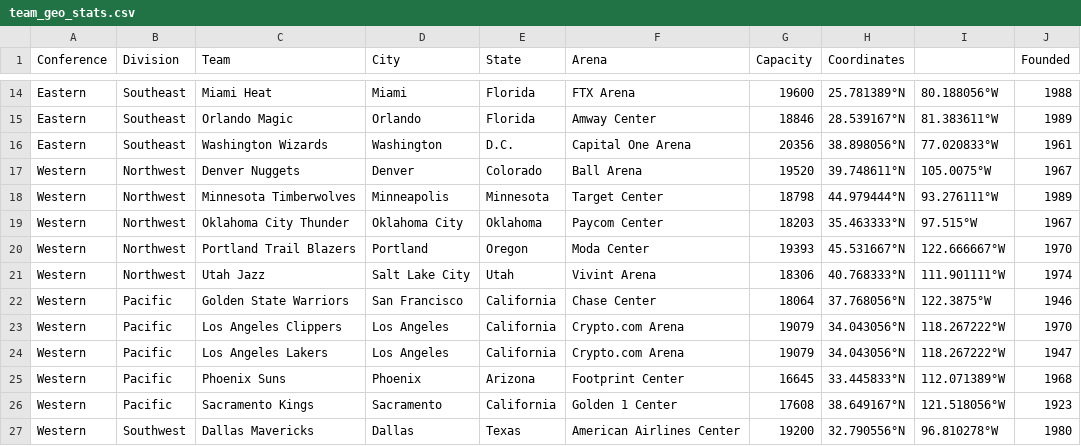
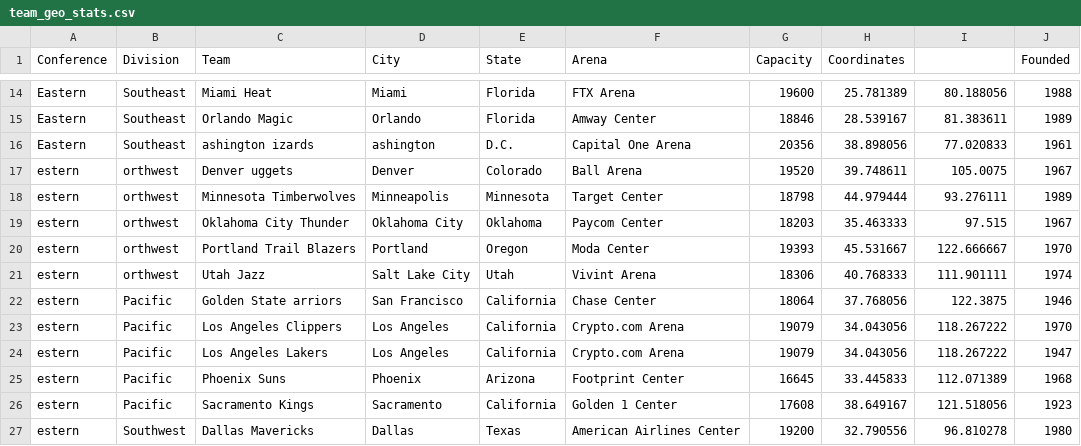
Before and after one commit to VedranaGATech/Project-4-Team-3---Machine-Learning-, a CSV file: team_geo_stats.csv, drawn as a sheet; only a part is shown, gaps mark what is left out; the diff covers the shown part only; the diff names each change by its address in the sheet, - before the commit and + after, or states it on an @@ line.

```diff
--- a/team_geo_stats.csv
+++ b/team_geo_stats.csv
-H14 (Coordinates): 25.781389°N
+H14 (Coordinates): 25.781389
-I14: 80.188056°W
+I14: 80.188056
-H15 (Coordinates): 28.539167°N
+H15 (Coordinates): 28.539167
-I15: 81.383611°W
+I15: 81.383611
-C16 (Team): Washington Wizards
+C16 (Team): ashington izards
-D16 (City): Washington
+D16 (City): ashington
-H16 (Coordinates): 38.898056°N
+H16 (Coordinates): 38.898056
-I16: 77.020833°W
+I16: 77.020833
-A17:A27 (Conference): Western
+A17:A27 (Conference): estern
-B17:B21 (Division): Northwest
+B17:B21 (Division): orthwest
-C17 (Team): Denver Nuggets
+C17 (Team): Denver uggets
-H17 (Coordinates): 39.748611°N
+H17 (Coordinates): 39.748611
-I17: 105.0075°W
+I17: 105.0075
-H18 (Coordinates): 44.979444°N
+H18 (Coordinates): 44.979444
-I18: 93.276111°W
+I18: 93.276111
-H19 (Coordinates): 35.463333°N
+H19 (Coordinates): 35.463333
-I19: 97.515°W
+I19: 97.515
-H20 (Coordinates): 45.531667°N
+H20 (Coordinates): 45.531667
-I20: 122.666667°W
+I20: 122.666667
-H21 (Coordinates): 40.768333°N
+H21 (Coordinates): 40.768333
-I21: 111.901111°W
+I21: 111.901111
-C22 (Team): Golden State Warriors
+C22 (Team): Golden State arriors
-H22 (Coordinates): 37.768056°N
+H22 (Coordinates): 37.768056
-I22: 122.3875°W
+I22: 122.3875
-H23:H24 (Coordinates): 34.043056°N
+H23:H24 (Coordinates): 34.043056
-I23:I24: 118.267222°W
+I23:I24: 118.267222
-H25 (Coordinates): 33.445833°N
+H25 (Coordinates): 33.445833
-I25: 112.071389°W
+I25: 112.071389
-H26 (Coordinates): 38.649167°N
+H26 (Coordinates): 38.649167
-I26: 121.518056°W
+I26: 121.518056
-H27 (Coordinates): 32.790556°N
+H27 (Coordinates): 32.790556
-I27: 96.810278°W
+I27: 96.810278
```
Also changed, not shown: 47 edited cells elsewhere in this file, Resources/teams.csv.
